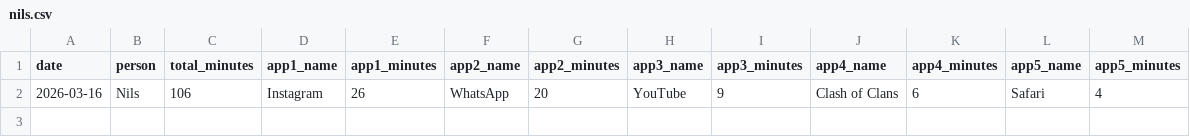
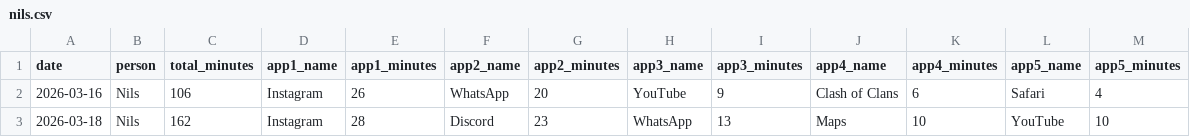
Before and after one commit to Nerox74/screentime-dashboard, a CSV file: data/nils.csv, drawn as a sheet; the diff names each change by its address in the sheet, - before the commit and + after, or states it on an @@ line.

Commit message:
data: add entry for Nils on 2026-04-09

```diff
--- a/data/nils.csv
+++ b/data/nils.csv
+row 3: 2026-03-18 | Nils | 162 | Instagram | 28 | Discord | 23 | WhatsApp | 13 | Maps | 10 | YouTube | 10
```
